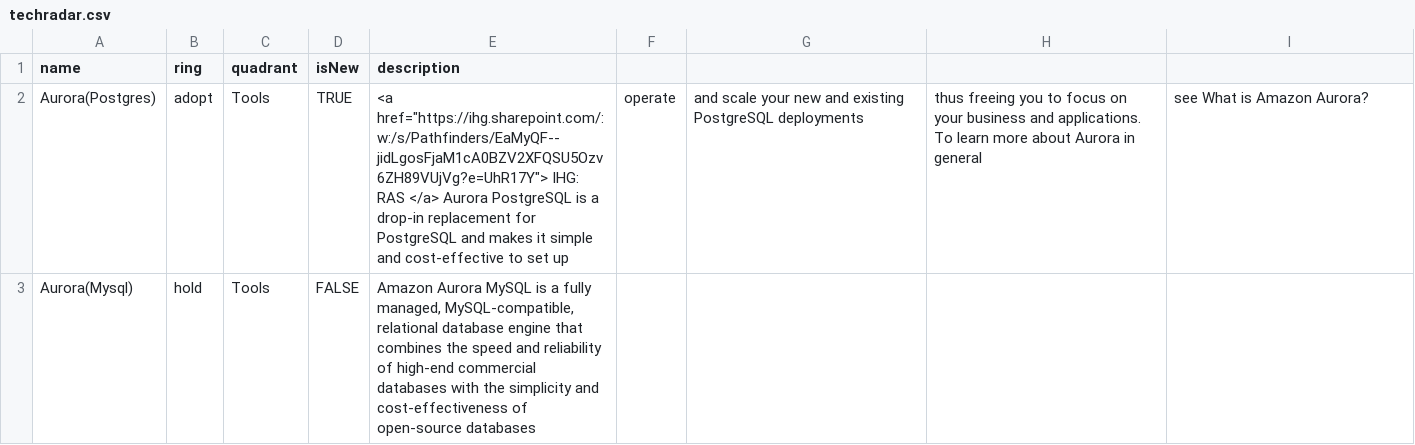
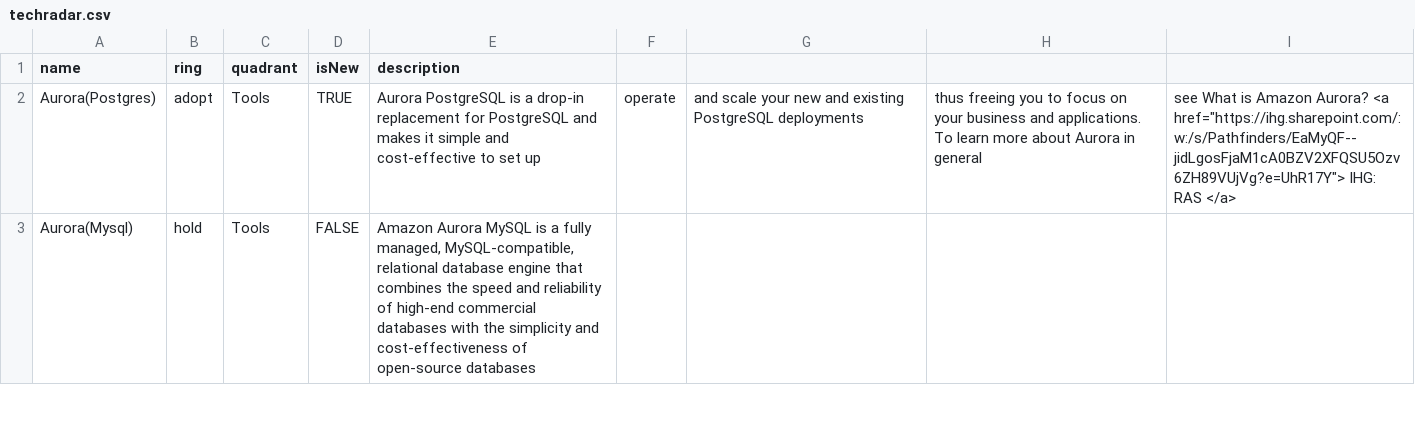
Before and after one commit to tatzlwurm2/techradar, a CSV file: techradar.csv, drawn as a sheet; only a part is shown; the diff covers the shown part only.

Commit message:
Update techradar.csv

```diff
--- a/techradar.csv
+++ b/techradar.csv
@@ -1,3 +1,3 @@
 name,ring,quadrant,isNew,description
-Aurora(Postgres),adopt,Tools,TRUE,<a href="https://ihg.sharepoint.com/:w:/s/Pathfinders/EaMyQF--jidLgosFjaM1cA0BZV2XFQSU5Ozv6ZH89VUjVg?e=UhR17Y"> IHG: RAS </a>  Aurora PostgreSQL is a drop-in replacement for PostgreSQL and makes it simple and cost-effective to set up, operate, and scale your new and existing PostgreSQL deployments, thus freeing you to focus on your business and applications. To learn more about Aurora in general, see What is Amazon Aurora?
+Aurora(Postgres),adopt,Tools,TRUE,Aurora PostgreSQL is a drop-in replacement for PostgreSQL and makes it simple and cost-effective to set up, operate, and scale your new and existing PostgreSQL deployments, thus freeing you to focus on your business and applications. To learn more about Aurora in general, see What is Amazon Aurora? <a href="https://ihg.sharepoint.com/:w:/s/Pathfinders/EaMyQF--jidLgosFjaM1cA0BZV2XFQSU5Ozv6ZH89VUjVg?e=UhR17Y"> IHG: RAS </a>
 Aurora(Mysql),hold,Tools,FALSE,"Amazon Aurora MySQL is a fully managed, MySQL-compatible, relational database engine that combines the speed and reliability of high-end commercial databases with the simplicity and cost-effectiveness of open-source databases"
```
Also changed, not shown: 4 edited cells elsewhere in this file.
